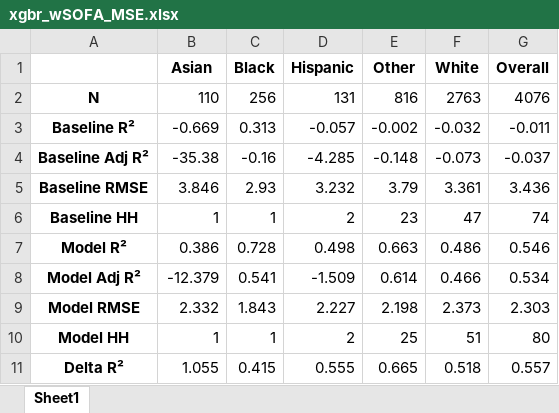
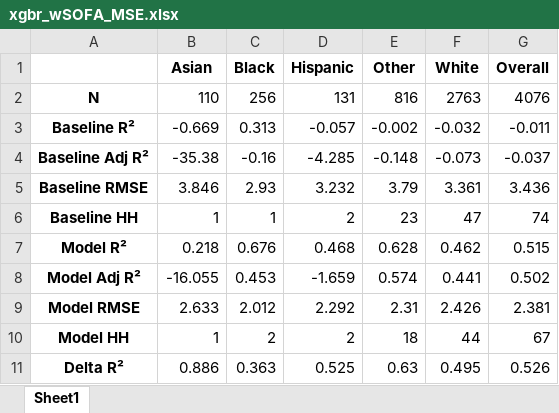
Before and after one commit to joamats/mit-sao2-spo2, an Excel workbook: results/xgbr_wSOFA_MSE.xlsx, sheet Sheet1, drawn as a sheet; only a part is shown; values as stored, in another font and other column widths than the file's, no borders; the diff covers the shown part only; the diff names each change by its address in the sheet, - before the commit and + after, or states it on an @@ line.

Commit message:
Fix equation for inversion of delta and get new results

```diff
--- a/results/xgbr_wSOFA_MSE.xlsx (sheet Sheet1)
+++ b/results/xgbr_wSOFA_MSE.xlsx (sheet Sheet1)
-B7 (Asian): 0.386
+B7 (Asian): 0.218
-C7 (Black): 0.728
+C7 (Black): 0.676
-D7 (Hispanic): 0.498
+D7 (Hispanic): 0.468
-E7 (Other): 0.663
+E7 (Other): 0.628
-F7 (White): 0.486
+F7 (White): 0.462
-G7 (Overall): 0.546
+G7 (Overall): 0.515
-B8 (Asian): -12.379
+B8 (Asian): -16.055
-C8 (Black): 0.541
+C8 (Black): 0.453
-D8 (Hispanic): -1.509
+D8 (Hispanic): -1.659
-E8 (Other): 0.614
+E8 (Other): 0.574
-F8 (White): 0.466
+F8 (White): 0.441
-G8 (Overall): 0.534
+G8 (Overall): 0.502
-B9 (Asian): 2.332
+B9 (Asian): 2.633
-C9 (Black): 1.843
+C9 (Black): 2.012
-D9 (Hispanic): 2.227
+D9 (Hispanic): 2.292
-E9 (Other): 2.198
+E9 (Other): 2.31
-F9 (White): 2.373
+F9 (White): 2.426
-G9 (Overall): 2.303
+G9 (Overall): 2.381
-C10 (Black): 1
+C10 (Black): 2
-E10 (Other): 25
+E10 (Other): 18
-F10 (White): 51
+F10 (White): 44
-G10 (Overall): 80
+G10 (Overall): 67
-B11 (Asian): 1.055
+B11 (Asian): 0.886
-C11 (Black): 0.415
+C11 (Black): 0.363
-D11 (Hispanic): 0.555
+D11 (Hispanic): 0.525
-E11 (Other): 0.665
+E11 (Other): 0.63
-F11 (White): 0.518
+F11 (White): 0.495
-G11 (Overall): 0.557
+G11 (Overall): 0.526
```
Also changed, not shown: 16 edited cells elsewhere in this sheet, results/xgbr_wSOFA.xlsx, results/xgbr_woSOFA.xlsx, 10 other files.
